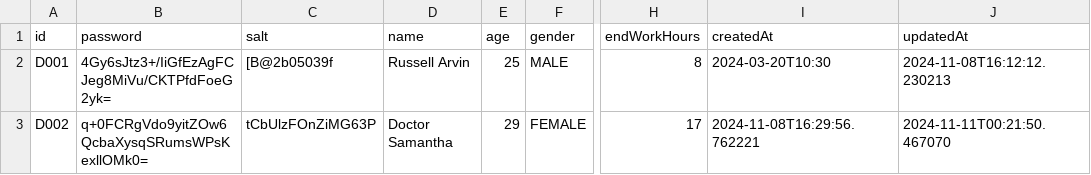
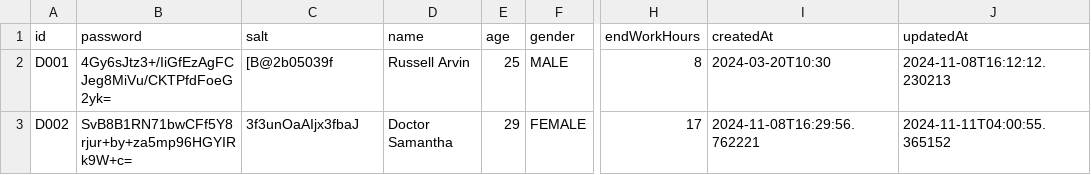
Before and after one commit to RussellArvin/Hospital-Management-System, a CSV file: data/doctors.csv, drawn as a sheet; only a part is shown, gaps mark what is left out; the diff names each change by its address in the sheet, - before the commit and + after, or states it on an @@ line.

Commit message:
feat: change password on initial login

```diff
--- a/data/doctors.csv
+++ b/data/doctors.csv
-B3 (password): q+0FCRgVdo9yitZOw6QcbaXysqSRumsWPsKexllOMk0=
+B3 (password): SvB8B1RN71bwCFf5Y8rjur+by+za5mp96HGYIRk9W+c=
-C3 (salt): tCbUlzFOnZiMG63P
+C3 (salt): 3f3unOaAIjx3fbaJ
-J3 (updatedAt): 2024-11-11T00:21:50.467070
+J3 (updatedAt): 2024-11-11T04:00:55.365152
```
Also changed, not shown: 2 other files.
